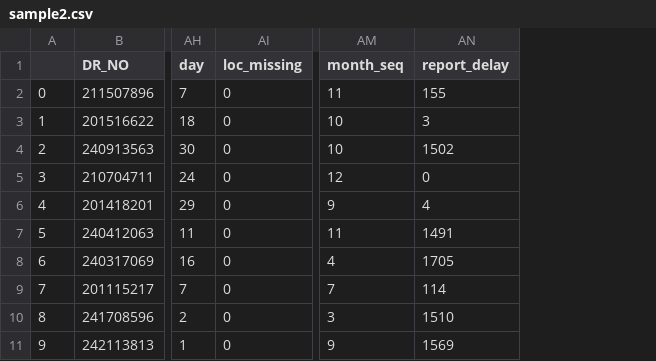
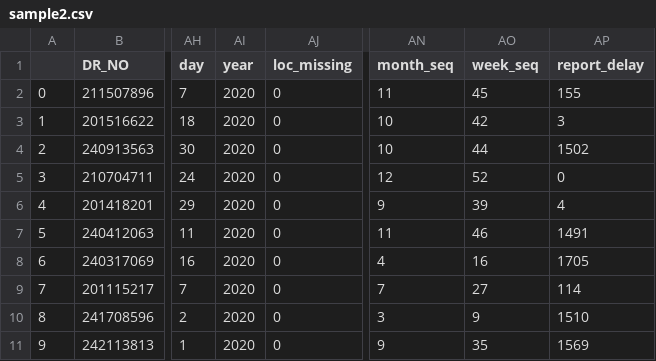
Before and after one commit to alanyouxu/CSCI-E-83, a CSV file: axproj/sample2.csv, drawn as a sheet; only a part is shown, gaps mark what is left out; the diff names each change by its address in the sheet, - before the commit and + after, or states it on an @@ line.

Commit message:
did one of 3 things i said i was going to do, the other 2 being, crime type variance and building a time series

```diff
--- a/axproj/sample2.csv
+++ b/axproj/sample2.csv
+column AI (year), rows 2-11: all 2020
+column AO (week_seq), rows 2-11: 45 | 42 | 44 | 52 | 39 | 46 | 16 | 27 | 9 | 35
```
Also changed, not shown: 1 other file.
